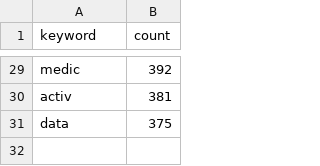
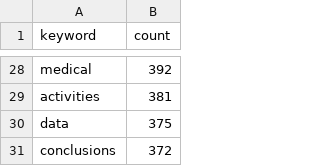
Before and after one commit to ghshim/scuba-diving, a CSV file: data/topic6/topic6_frequency.csv, drawn as a sheet; only a part is shown, gaps mark what is left out; addresses are those after the commit; the diff covers the shown part only; the diff names each change by its address in the sheet, - before the commit and + after, or states it on an @@ line.

```diff
--- a/data/topic6/topic6_frequency.csv
+++ b/data/topic6/topic6_frequency.csv
-A28 (keyword): medic
+A28 (keyword): medical
-A29 (keyword): activ
+A29 (keyword): activities
+row 31: conclusions | 372
```
Also changed, not shown: 7 added rows, 8 removed rows and 12 edited cells elsewhere in this file, data/topic2/topic2_frequency.csv, data/topic3/topic3_frequency.csv, 22 other files.
